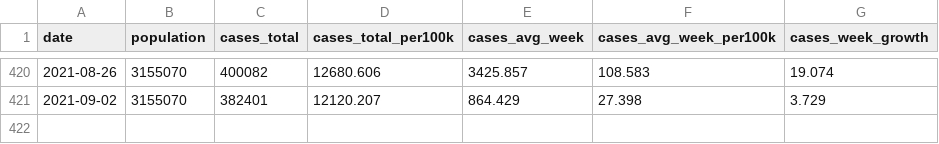
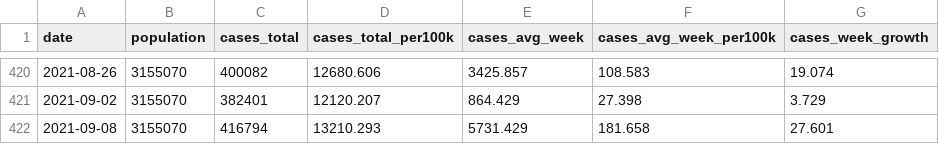
Before and after one commit to ijlyttle/covidIowa, a CSV file: workflow/data/04-explore/iowa_cases_week.csv, drawn as a sheet; only a part is shown, gaps mark what is left out; the diff names each change by its address in the sheet, - before the commit and + after, or states it on an @@ line.

```diff
--- a/workflow/data/04-explore/iowa_cases_week.csv
+++ b/workflow/data/04-explore/iowa_cases_week.csv
+row 422: 2021-09-08 | 3155070 | 416794 | 13210.293 | 5731.429 | 181.658 | 27.601
```
Also changed, not shown: workflow/data/99-publish/iowa_cases_week.csv, 20 other files.
